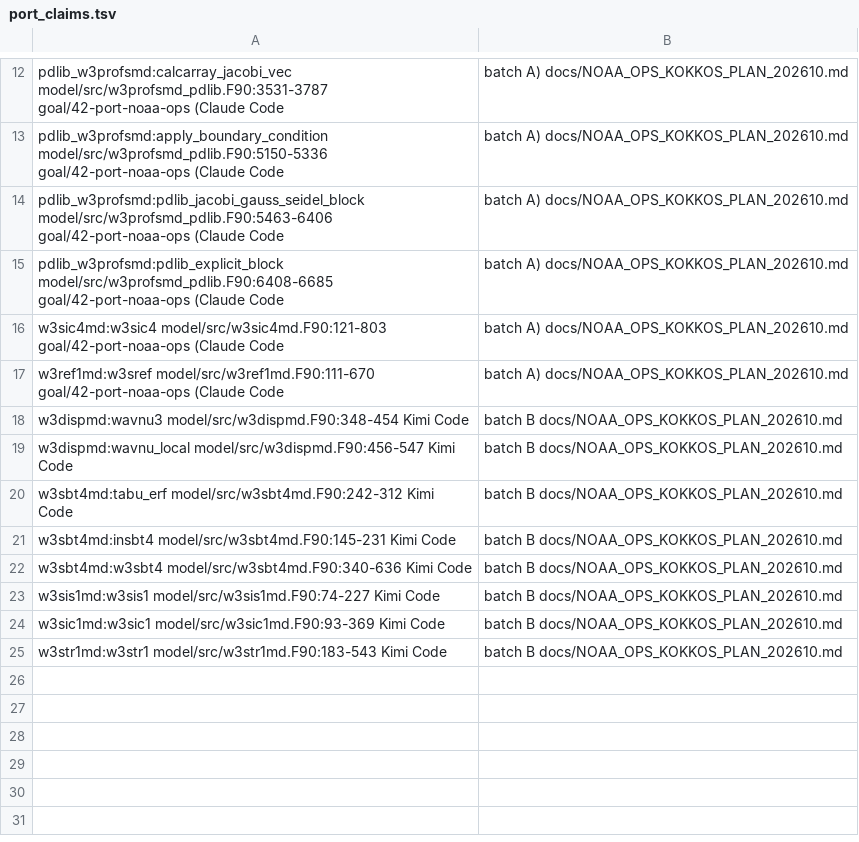
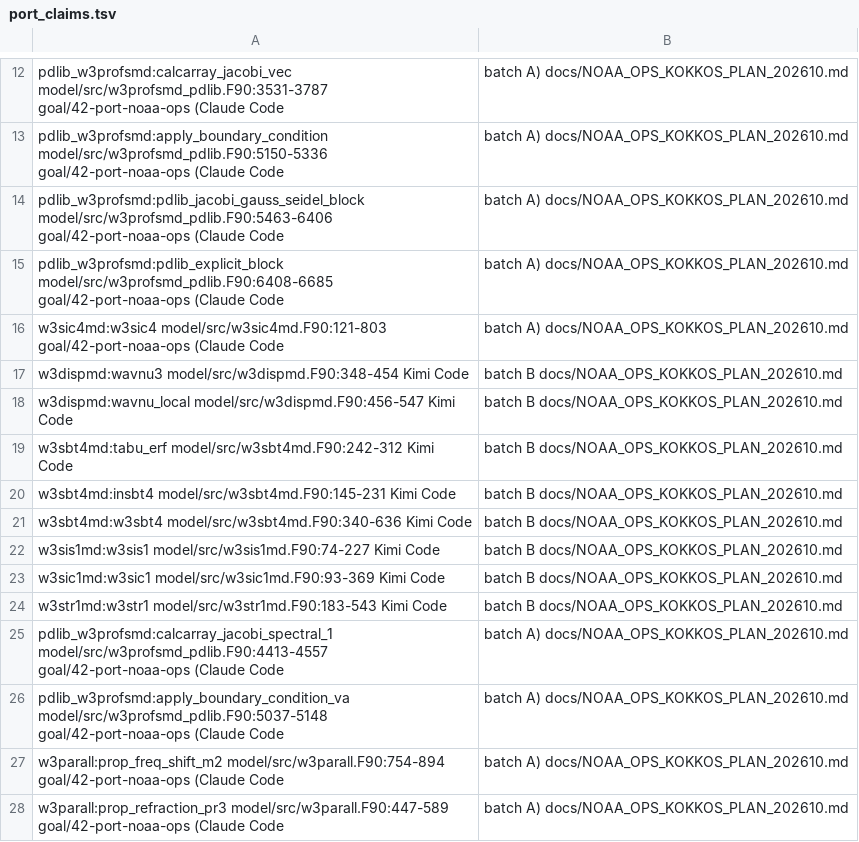
Before and after one commit to h0ffmann/ww3-gpu, a TSV file: kokkos/port_claims.tsv, drawn as a sheet; only a part is shown, gaps mark what is left out; removed rows and columns are numbered as before the commit, all else as after; the diff names each change by its address in the sheet, - before the commit and + after, or states it on an @@ line.

```diff
--- a/kokkos/port_claims.tsv
+++ b/kokkos/port_claims.tsv
-row 17: w3ref1md:w3sref model/src/w3ref1md.F90:111-670 goal/42-port-noaa-ops (Claude Code | batch A) docs/NOAA_OPS_KOKKOS_PLAN_202610.md
+row 25: pdlib_w3profsmd:calcarray_jacobi_spectral_1 model/src/w3profsmd_pdlib.F90:4413-4557 goal/42-port-noaa-ops (Claude Code | batch A) docs/NOAA_OPS_KOKKOS_PLAN_202610.md
+row 26: pdlib_w3profsmd:apply_boundary_condition_va model/src/w3profsmd_pdlib.F90:5037-5148 goal/42-port-noaa-ops (Claude Code | batch A) docs/NOAA_OPS_KOKKOS_PLAN_202610.md
+row 27: w3parall:prop_freq_shift_m2 model/src/w3parall.F90:754-894 goal/42-port-noaa-ops (Claude Code | batch A) docs/NOAA_OPS_KOKKOS_PLAN_202610.md
+row 28: w3parall:prop_refraction_pr3 model/src/w3parall.F90:447-589 goal/42-port-noaa-ops (Claude Code | batch A) docs/NOAA_OPS_KOKKOS_PLAN_202610.md
```
Also changed, not shown: kokkos/PORT_TABLE.tsv, kokkos/ports.tsv, 8 other files.
